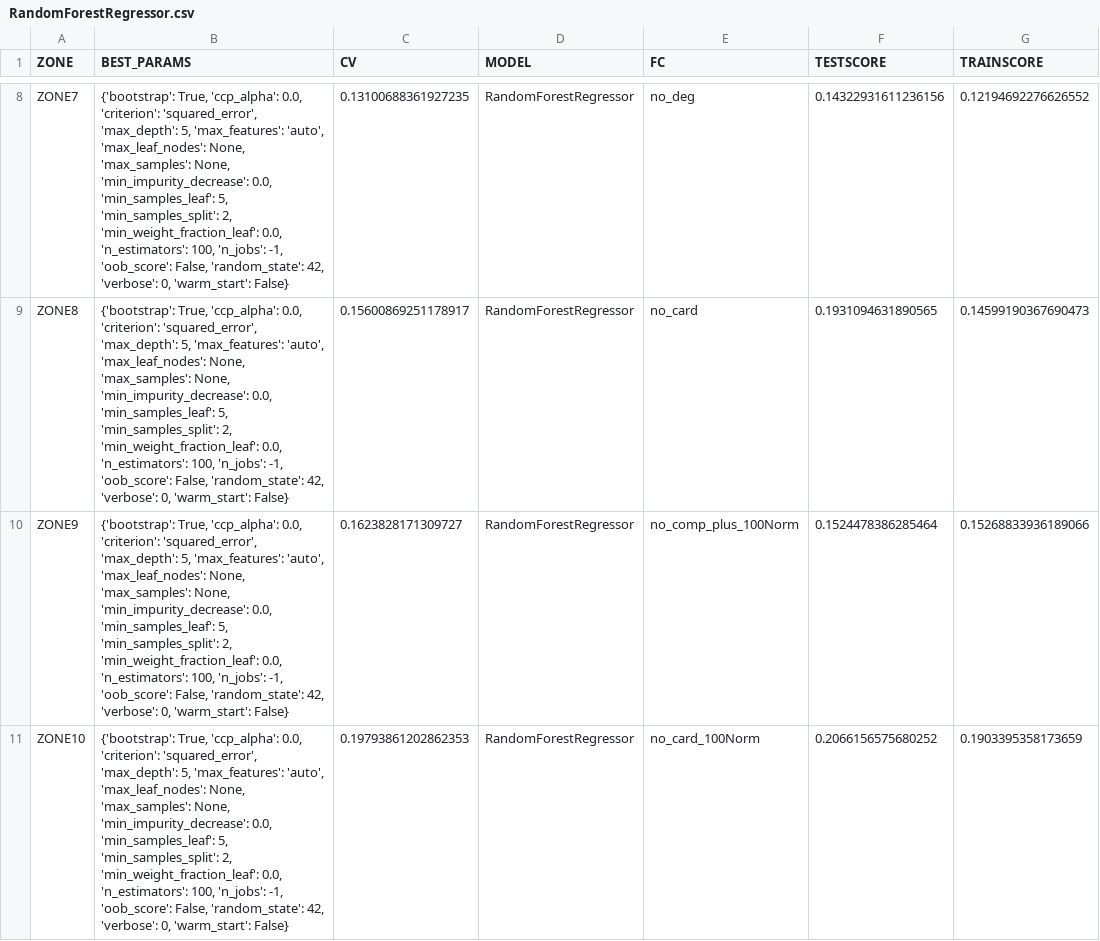
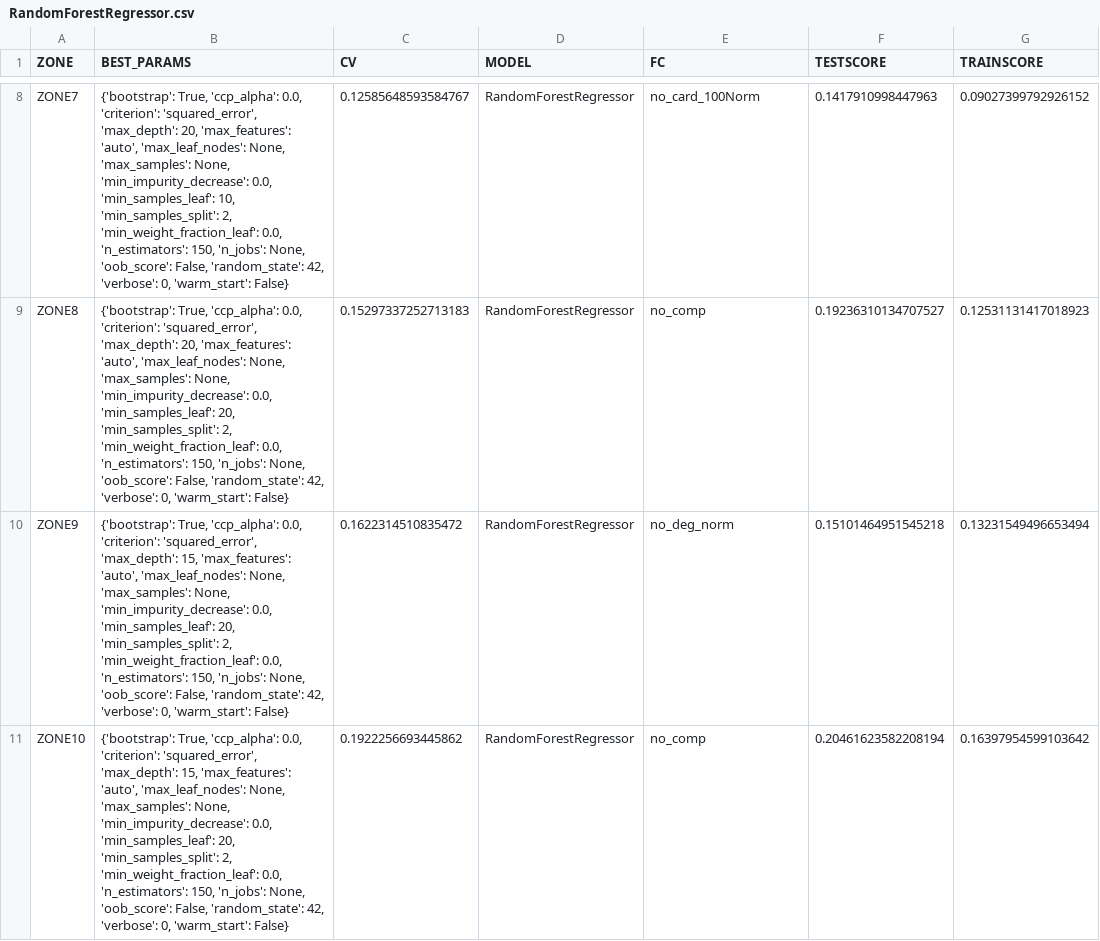
Before and after one commit to christine-berlin/Capstone_WindPowerPredicting, a CSV file: results/RandomForestRegressor.csv, drawn as a sheet; only a part is shown, gaps mark what is left out; the diff covers the shown part only; the diff names each change by its address in the sheet, - before the commit and + after, or states it on an @@ line.

Commit message:
Modelling_FC

```diff
--- a/results/RandomForestRegressor.csv
+++ b/results/RandomForestRegressor.csv
-B8 (BEST_PARAMS): …'squared_error', 'max_depth': 5, 'max_features': 'auto', 'max_leaf_nodes': None, 'max_samples': None, 'min_impurity_decrease': 0.0, 'min_samples_leaf': 5, 'min_samples_split': 2, 'min_weight_fraction_leaf': 0.0, 'n_estimators': 100, 'n_jobs': -1, 'oob_score': False,…
+B8 (BEST_PARAMS): …'squared_error', 'max_depth': 20, 'max_features': 'auto', 'max_leaf_nodes': None, 'max_samples': None, 'min_impurity_decrease': 0.0, 'min_samples_leaf': 10, 'min_samples_split': 2, 'min_weight_fraction_leaf': 0.0, 'n_estimators': 150, 'n_jobs': None, 'oob_score': False,…
-C8 (CV): 0.13100688361927235
+C8 (CV): 0.12585648593584767
-E8 (FC): no_deg
+E8 (FC): no_card_100Norm
-F8 (TESTSCORE): 0.14322931611236156
+F8 (TESTSCORE): 0.1417910998447963
-G8 (TRAINSCORE): 0.12194692276626552
+G8 (TRAINSCORE): 0.09027399792926152
-B9 (BEST_PARAMS): …'squared_error', 'max_depth': 5, 'max_features': 'auto', 'max_leaf_nodes': None, 'max_samples': None, 'min_impurity_decrease': 0.0, 'min_samples_leaf': 5, 'min_samples_split': 2, 'min_weight_fraction_leaf': 0.0, 'n_estimators': 100, 'n_jobs': -1, 'oob_score': False,…
+B9 (BEST_PARAMS): …'squared_error', 'max_depth': 20, 'max_features': 'auto', 'max_leaf_nodes': None, 'max_samples': None, 'min_impurity_decrease': 0.0, 'min_samples_leaf': 20, 'min_samples_split': 2, 'min_weight_fraction_leaf': 0.0, 'n_estimators': 150, 'n_jobs': None, 'oob_score': False,…
-C9 (CV): 0.15600869251178917
+C9 (CV): 0.15297337252713183
-E9 (FC): no_card
+E9 (FC): no_comp
-F9 (TESTSCORE): 0.1931094631890565
+F9 (TESTSCORE): 0.19236310134707527
-G9 (TRAINSCORE): 0.14599190367690473
+G9 (TRAINSCORE): 0.12531131417018923
-B10:B11 (BEST_PARAMS): …'squared_error', 'max_depth': 5, 'max_features': 'auto', 'max_leaf_nodes': None, 'max_samples': None, 'min_impurity_decrease': 0.0, 'min_samples_leaf': 5, 'min_samples_split': 2, 'min_weight_fraction_leaf': 0.0, 'n_estimators': 100, 'n_jobs': -1, 'oob_score': False,…
+B10:B11 (BEST_PARAMS): …'squared_error', 'max_depth': 15, 'max_features': 'auto', 'max_leaf_nodes': None, 'max_samples': None, 'min_impurity_decrease': 0.0, 'min_samples_leaf': 20, 'min_samples_split': 2, 'min_weight_fraction_leaf': 0.0, 'n_estimators': 150, 'n_jobs': None, 'oob_score': False,…
-C10 (CV): 0.1623828171309727
+C10 (CV): 0.1622314510835472
-E10 (FC): no_comp_plus_100Norm
+E10 (FC): no_deg_norm
-F10 (TESTSCORE): 0.1524478386285464
+F10 (TESTSCORE): 0.15101464951545218
-G10 (TRAINSCORE): 0.15268833936189066
+G10 (TRAINSCORE): 0.13231549496653494
-C11 (CV): 0.19793861202862353
+C11 (CV): 0.1922256693445862
-E11 (FC): no_card_100Norm
+E11 (FC): no_comp
-F11 (TESTSCORE): 0.2066156575680252
+F11 (TESTSCORE): 0.20461623582208194
-G11 (TRAINSCORE): 0.1903395358173659
+G11 (TRAINSCORE): 0.16397954599103642
```
Also changed, not shown: 30 edited cells elsewhere in this file, results/LinearRegression.csv, 9 other files.
